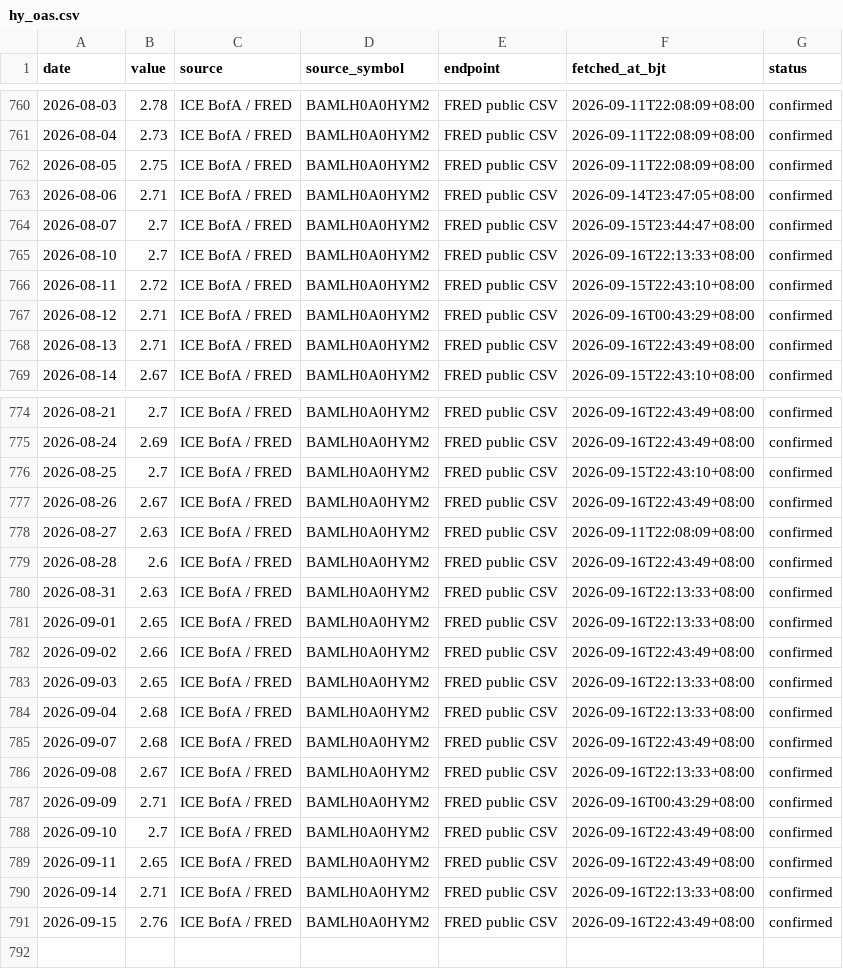
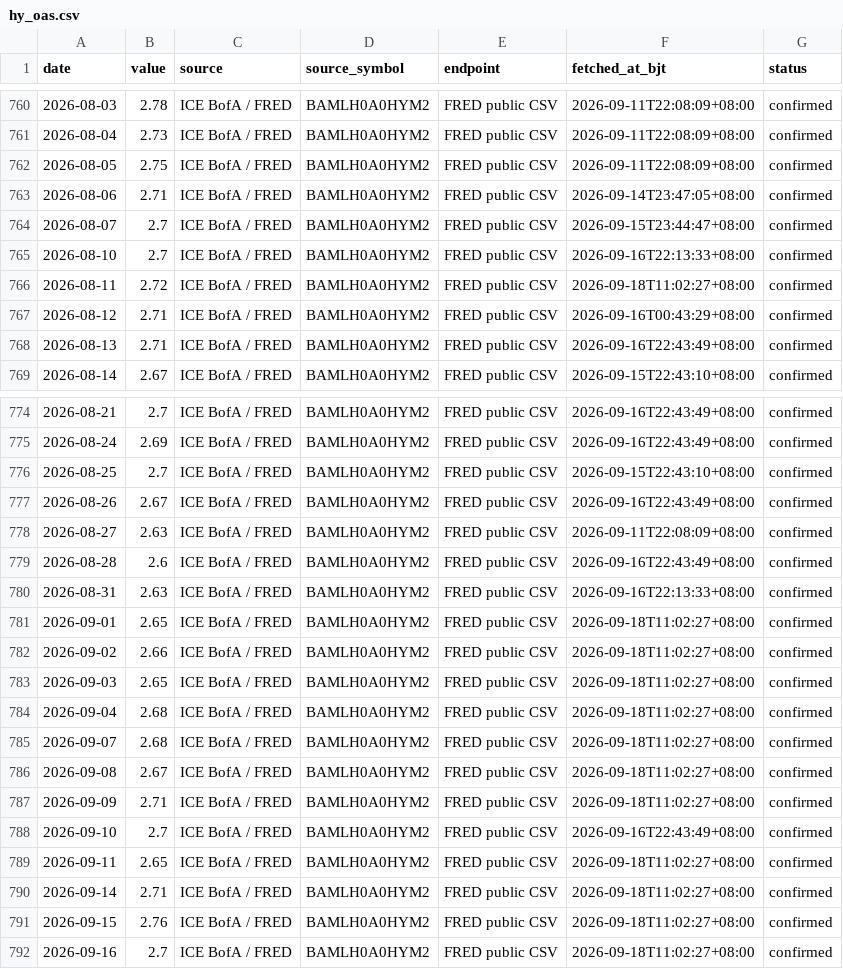
Before and after one commit to russell-home667/AI-bubble-monitor, a CSV file: data/ai_bubble/market_liquidity/hy_oas.csv, drawn as a sheet; only a part is shown, gaps mark what is left out.

```diff
--- a/data/ai_bubble/market_liquidity/hy_oas.csv
+++ b/data/ai_bubble/market_liquidity/hy_oas.csv
@@ -765,3 +765,3 @@ date,value,source,source_symbol,endpoint,fetched_at_bjt,status
 2026-08-10,2.7,ICE BofA / FRED,BAMLH0A0HYM2,FRED public CSV,2026-09-16T22:13:33+08:00,confirmed
-2026-08-11,2.72,ICE BofA / FRED,BAMLH0A0HYM2,FRED public CSV,2026-09-15T22:43:10+08:00,confirmed
+2026-08-11,2.72,ICE BofA / FRED,BAMLH0A0HYM2,FRED public CSV,2026-09-18T11:02:27+08:00,confirmed
 2026-08-12,2.71,ICE BofA / FRED,BAMLH0A0HYM2,FRED public CSV,2026-09-16T00:43:29+08:00,confirmed
@@ -780,12 +780,13 @@ date,value,source,source_symbol,endpoint,fetched_at_bjt,status
 2026-08-31,2.63,ICE BofA / FRED,BAMLH0A0HYM2,FRED public CSV,2026-09-16T22:13:33+08:00,confirmed
-2026-09-01,2.65,ICE BofA / FRED,BAMLH0A0HYM2,FRED public CSV,2026-09-16T22:13:33+08:00,confirmed
-2026-09-02,2.66,ICE BofA / FRED,BAMLH0A0HYM2,FRED public CSV,2026-09-16T22:43:49+08:00,confirmed
-2026-09-03,2.65,ICE BofA / FRED,BAMLH0A0HYM2,FRED public CSV,2026-09-16T22:13:33+08:00,confirmed
-2026-09-04,2.68,ICE BofA / FRED,BAMLH0A0HYM2,FRED public CSV,2026-09-16T22:13:33+08:00,confirmed
-2026-09-07,2.68,ICE BofA / FRED,BAMLH0A0HYM2,FRED public CSV,2026-09-16T22:43:49+08:00,confirmed
-2026-09-08,2.67,ICE BofA / FRED,BAMLH0A0HYM2,FRED public CSV,2026-09-16T22:13:33+08:00,confirmed
-2026-09-09,2.71,ICE BofA / FRED,BAMLH0A0HYM2,FRED public CSV,2026-09-16T00:43:29+08:00,confirmed
+2026-09-01,2.65,ICE BofA / FRED,BAMLH0A0HYM2,FRED public CSV,2026-09-18T11:02:27+08:00,confirmed
+2026-09-02,2.66,ICE BofA / FRED,BAMLH0A0HYM2,FRED public CSV,2026-09-18T11:02:27+08:00,confirmed
+2026-09-03,2.65,ICE BofA / FRED,BAMLH0A0HYM2,FRED public CSV,2026-09-18T11:02:27+08:00,confirmed
+2026-09-04,2.68,ICE BofA / FRED,BAMLH0A0HYM2,FRED public CSV,2026-09-18T11:02:27+08:00,confirmed
+2026-09-07,2.68,ICE BofA / FRED,BAMLH0A0HYM2,FRED public CSV,2026-09-18T11:02:27+08:00,confirmed
+2026-09-08,2.67,ICE BofA / FRED,BAMLH0A0HYM2,FRED public CSV,2026-09-18T11:02:27+08:00,confirmed
+2026-09-09,2.71,ICE BofA / FRED,BAMLH0A0HYM2,FRED public CSV,2026-09-18T11:02:27+08:00,confirmed
 2026-09-10,2.7,ICE BofA / FRED,BAMLH0A0HYM2,FRED public CSV,2026-09-16T22:43:49+08:00,confirmed
-2026-09-11,2.65,ICE BofA / FRED,BAMLH0A0HYM2,FRED public CSV,2026-09-16T22:43:49+08:00,confirmed
-2026-09-14,2.71,ICE BofA / FRED,BAMLH0A0HYM2,FRED public CSV,2026-09-16T22:13:33+08:00,confirmed
-2026-09-15,2.76,ICE BofA / FRED,BAMLH0A0HYM2,FRED public CSV,2026-09-16T22:43:49+08:00,confirmed
+2026-09-11,2.65,ICE BofA / FRED,BAMLH0A0HYM2,FRED public CSV,2026-09-18T11:02:27+08:00,confirmed
+2026-09-14,2.71,ICE BofA / FRED,BAMLH0A0HYM2,FRED public CSV,2026-09-18T11:02:27+08:00,confirmed
+2026-09-15,2.76,ICE BofA / FRED,BAMLH0A0HYM2,FRED public CSV,2026-09-18T11:02:27+08:00,confirmed
+2026-09-16,2.7,ICE BofA / FRED,BAMLH0A0HYM2,FRED public CSV,2026-09-18T11:02:27+08:00,confirmed
```
Also changed, not shown: data/ai_bubble/market_liquidity/dfii10.csv, data/ai_bubble/market_liquidity/ig_oas.csv, 11 other files.
